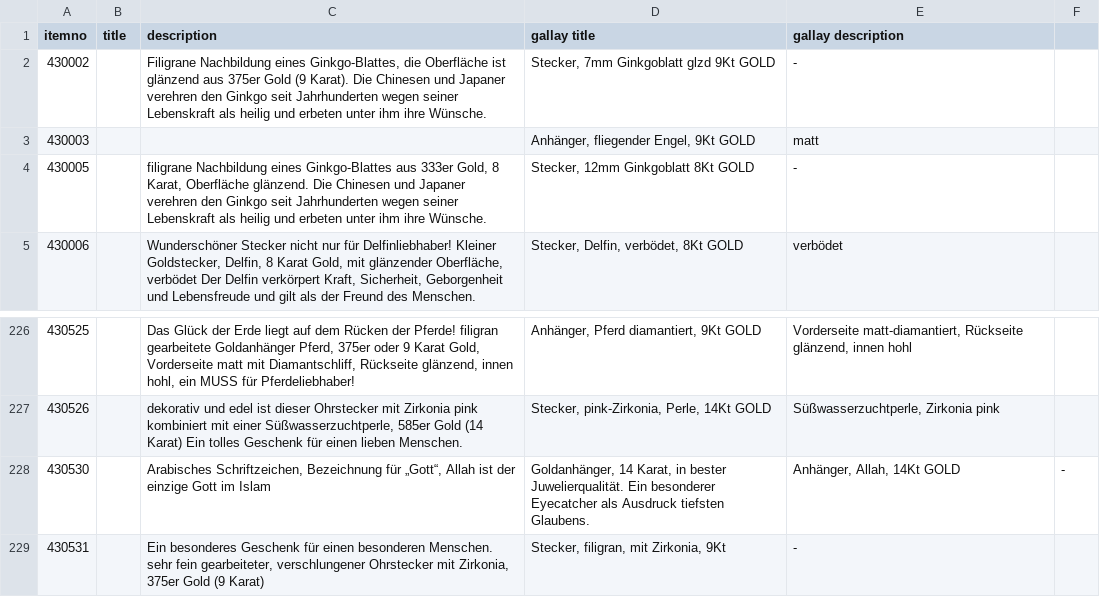
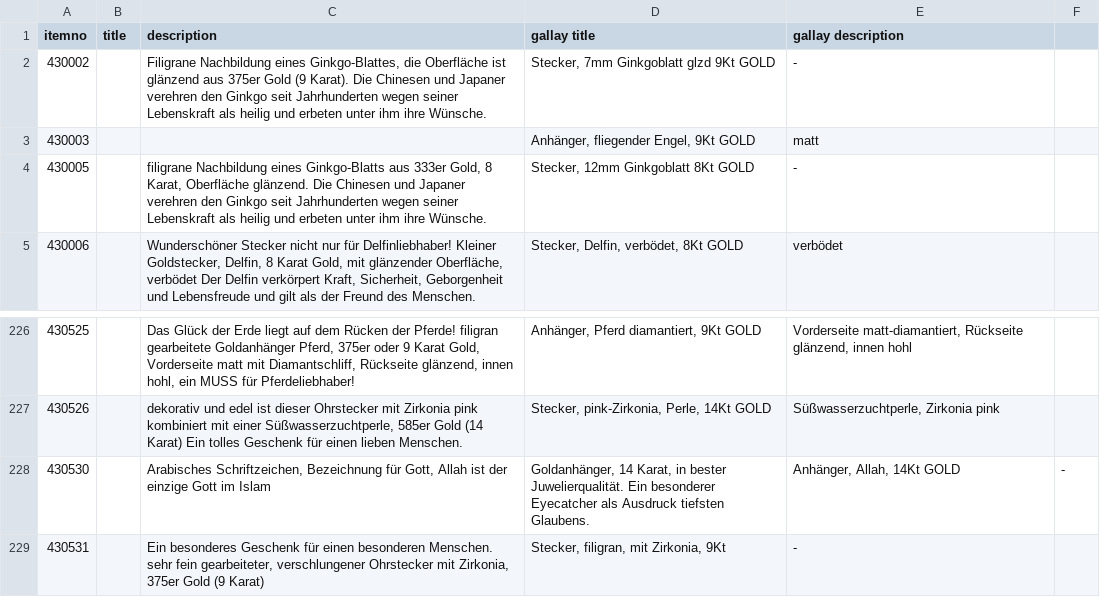
Before and after one commit to cbs68/products, a CSV file: de/gold.csv, drawn as a sheet; only a part is shown, gaps mark what is left out; the diff names each change by its address in the sheet, - before the commit and + after, or states it on an @@ line.

Commit message:
test, update gold.csv

```diff
--- a/de/gold.csv
+++ b/de/gold.csv
-C4 (description): …Nachbildung eines Ginkgo-Blattes aus 333er…
+C4 (description): …Nachbildung eines Ginkgo-Blatts aus 333er…
-C228 (description): …Bezeichnung für „Gott“, Allah ist…
+C228 (description): …Bezeichnung für Gott, Allah ist…
```
